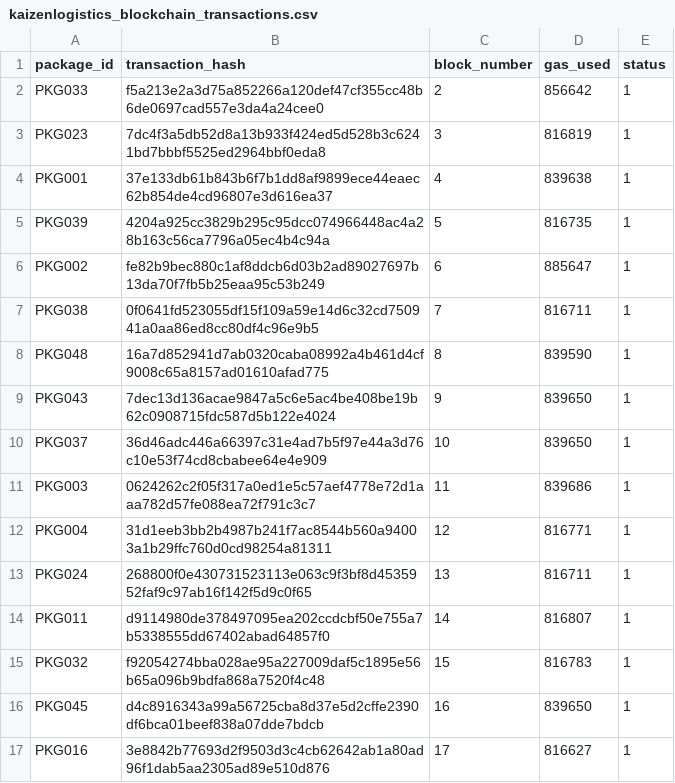
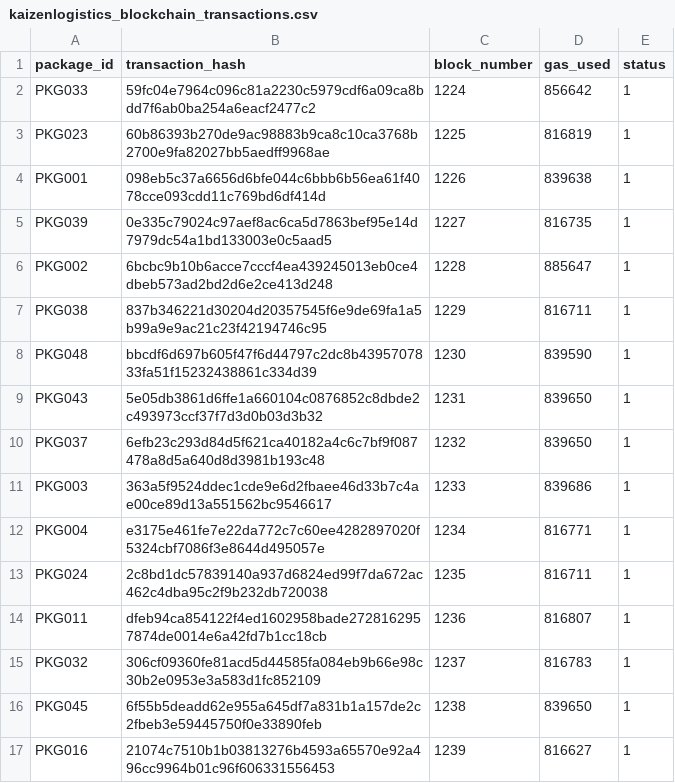
Before and after one commit to Team-Kaizen-MMDC/adet, a CSV file: IOT Data Simulation/kaizenlogistics_blockchain_transactions.csv, drawn as a sheet; only a part is shown; the diff covers the shown part only.

```diff
--- a/IOT Data Simulation/kaizenlogistics_blockchain_transactions.csv
+++ b/IOT Data Simulation/kaizenlogistics_blockchain_transactions.csv
@@ -1,17 +1,17 @@
 package_id,transaction_hash,block_number,gas_used,status
-PKG033,f5a213e2a3d75a852266a120def47cf355cc48b6de0697cad557e3da4a24cee0,2,856642,1
-PKG023,7dc4f3a5db52d8a13b933f424ed5d528b3c6241bd7bbbf5525ed2964bbf0eda8,3,816819,1
-PKG001,37e133db61b843b6f7b1dd8af9899ece44eaec62b854de4cd96807e3d616ea37,4,839638,1
-PKG039,4204a925cc3829b295c95dcc074966448ac4a28b163c56ca7796a05ec4b4c94a,5,816735,1
-PKG002,fe82b9bec880c1af8ddcb6d03b2ad89027697b13da70f7fb5b25eaa95c53b249,6,885647,1
-PKG038,0f0641fd523055df15f109a59e14d6c32cd750941a0aa86ed8cc80df4c96e9b5,7,816711,1
-PKG048,16a7d852941d7ab0320caba08992a4b461d4cf9008c65a8157ad01610afad775,8,839590,1
-PKG043,7dec13d136acae9847a5c6e5ac4be408be19b62c0908715fdc587d5b122e4024,9,839650,1
-PKG037,36d46adc446a66397c31e4ad7b5f97e44a3d76c10e53f74cd8cbabee64e4e909,10,839650,1
-PKG003,0624262c2f05f317a0ed1e5c57aef4778e72d1aaa782d57fe088ea72f791c3c7,11,839686,1
-PKG004,31d1eeb3bb2b4987b241f7ac8544b560a94003a1b29ffc760d0cd98254a81311,12,816771,1
-PKG024,268800f0e430731523113e063c9f3bf8d4535952faf9c97ab16f142f5d9c0f65,13,816711,1
-PKG011,d9114980de378497095ea202ccdcbf50e755a7b5338555dd67402abad64857f0,14,816807,1
-PKG032,f92054274bba028ae95a227009daf5c1895e56b65a096b9bdfa868a7520f4c48,15,816783,1
-PKG045,d4c8916343a99a56725cba8d37e5d2cffe2390df6bca01beef838a07dde7bdcb,16,839650,1
-PKG016,3e8842b77693d2f9503d3c4cb62642ab1a80ad96f1dab5aa2305ad89e510d876,17,816627,1
+PKG033,59fc04e7964c096c81a2230c5979cdf6a09ca8bdd7f6ab0ba254a6eacf2477c2,1224,856642,1
+PKG023,60b86393b270de9ac98883b9ca8c10ca3768b2700e9fa82027bb5aedff9968ae,1225,816819,1
+PKG001,098eb5c37a6656d6bfe044c6bbb6b56ea61f4078cce093cdd11c769bd6df414d,1226,839638,1
+PKG039,0e335c79024c97aef8ac6ca5d7863bef95e14d7979dc54a1bd133003e0c5aad5,1227,816735,1
+PKG002,6bcbc9b10b6acce7cccf4ea439245013eb0ce4dbeb573ad2bd2d6e2ce413d248,1228,885647,1
+PKG038,837b346221d30204d20357545f6e9de69fa1a5b99a9e9ac21c23f42194746c95,1229,816711,1
+PKG048,bbcdf6d697b605f47f6d44797c2dc8b4395707833fa51f15232438861c334d39,1230,839590,1
+PKG043,5e05db3861d6ffe1a660104c0876852c8dbde2c493973ccf37f7d3d0b03d3b32,1231,839650,1
+PKG037,6efb23c293d84d5f621ca40182a4c6c7bf9f087478a8d5a640d8d3981b193c48,1232,839650,1
+PKG003,363a5f9524ddec1cde9e6d2fbaee46d33b7c4ae00ce89d13a551562bc9546617,1233,839686,1
+PKG004,e3175e461fe7e22da772c7c60ee4282897020f5324cbf7086f3e8644d495057e,1234,816771,1
+PKG024,2c8bd1dc57839140a937d6824ed99f7da672ac462c4dba95c2f9b232db720038,1235,816711,1
+PKG011,dfeb94ca854122f4ed1602958bade2728162957874de0014e6a42fd7b1cc18cb,1236,816807,1
+PKG032,306cf09360fe81acd5d44585fa084eb9b66e98c30b2e0953e3a583d1fc852109,1237,816783,1
+PKG045,6f55b5deadd62e955a645df7a831b1a157de2c2fbeb3e59445750f0e33890feb,1238,839650,1
+PKG016,21074c7510b1b03813276b4593a65570e92a496cc9964b01c96f606331556453,1239,816627,1
```
Also changed, not shown: 168 edited cells elsewhere in this file, IOT Data Simulation/kaizenlogistics_blockchain_ledger_retrieved.csv, 5 other files.
